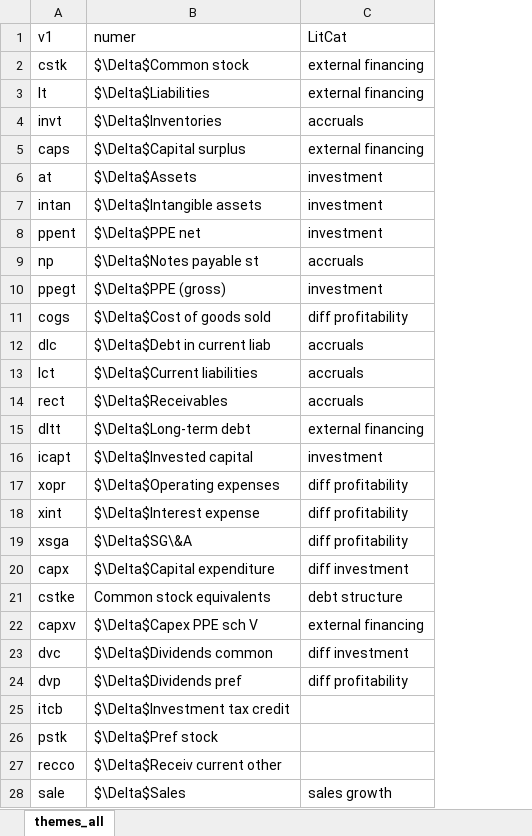
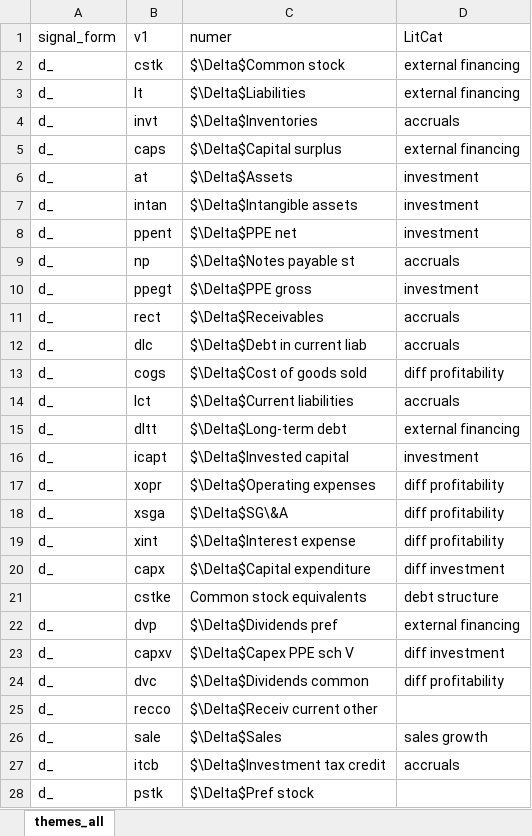
Before and after one commit to chenandrewy/flex-mining, an Excel workbook: DataInput/DM-Numerator-LitCat.xlsx, sheet themes_all, drawn as a sheet; only a part is shown; values as stored, in another font and other column widths than the file's, no borders; removed rows and columns are numbered as before the commit, all else as after; the diff covers the shown part only; the diff names each change by its address in the sheet, - before the commit and + after, or states it on an @@ line.

Commit message:
theme table rounding order fixed

```diff
--- a/DataInput/DM-Numerator-LitCat.xlsx (sheet themes_all)
+++ b/DataInput/DM-Numerator-LitCat.xlsx (sheet themes_all)
+column A (signal_form), rows 2-10: all d_; rows 13-17: all d_; rows 19-20: d_ | d_; rows 23-26: all d_
-C10 (numer): $\Delta$PPE (gross)
+C10 (numer): $\Delta$PPE gross
@@ row 14 moved to row 11: d_ @@
@@ row 19 moved to row 18: d_ @@
+row 22: d_ | dvp | $\Delta$Dividends pref | external financing
-D23 (LitCat): external financing
+D23 (LitCat): diff investment
-D24 (LitCat): diff investment
+D24 (LitCat): diff profitability
-row 24: dvp | $\Delta$Dividends pref | diff profitability
-row 25: itcb | $\Delta$Investment tax credit
+row 27: d_ | itcb | $\Delta$Investment tax credit | accruals
@@ row 26 moved to row 28: d_ @@
```
Also changed, not shown: 16 added rows, 16 removed rows, 88 moved rows and 3 edited cells elsewhere in this sheet, DataInput/Updated_Yan-Zheng-Compustat-Vars.xlsx, 1 other file.
